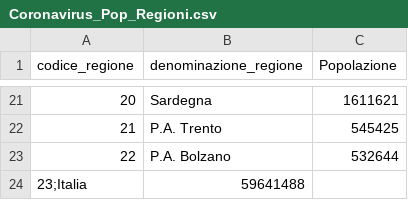
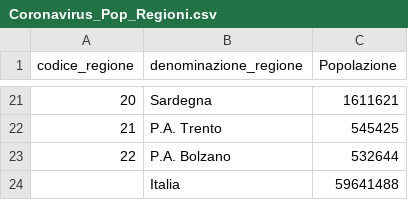
Before and after one commit to leopoldinho/popolazioni, a CSV file: Coronavirus_Pop_Regioni.csv, drawn as a sheet; only a part is shown, gaps mark what is left out; removed rows and columns are numbered as before the commit, all else as after; the diff names each change by its address in the sheet, - before the commit and + after, or states it on an @@ line.

Commit message:
Update Coronavirus_Pop_Regioni.csv

```diff
--- a/Coronavirus_Pop_Regioni.csv
+++ b/Coronavirus_Pop_Regioni.csv
-row 24: 23;Italia | 59641488
+row 24:  | Italia | 59641488
```
